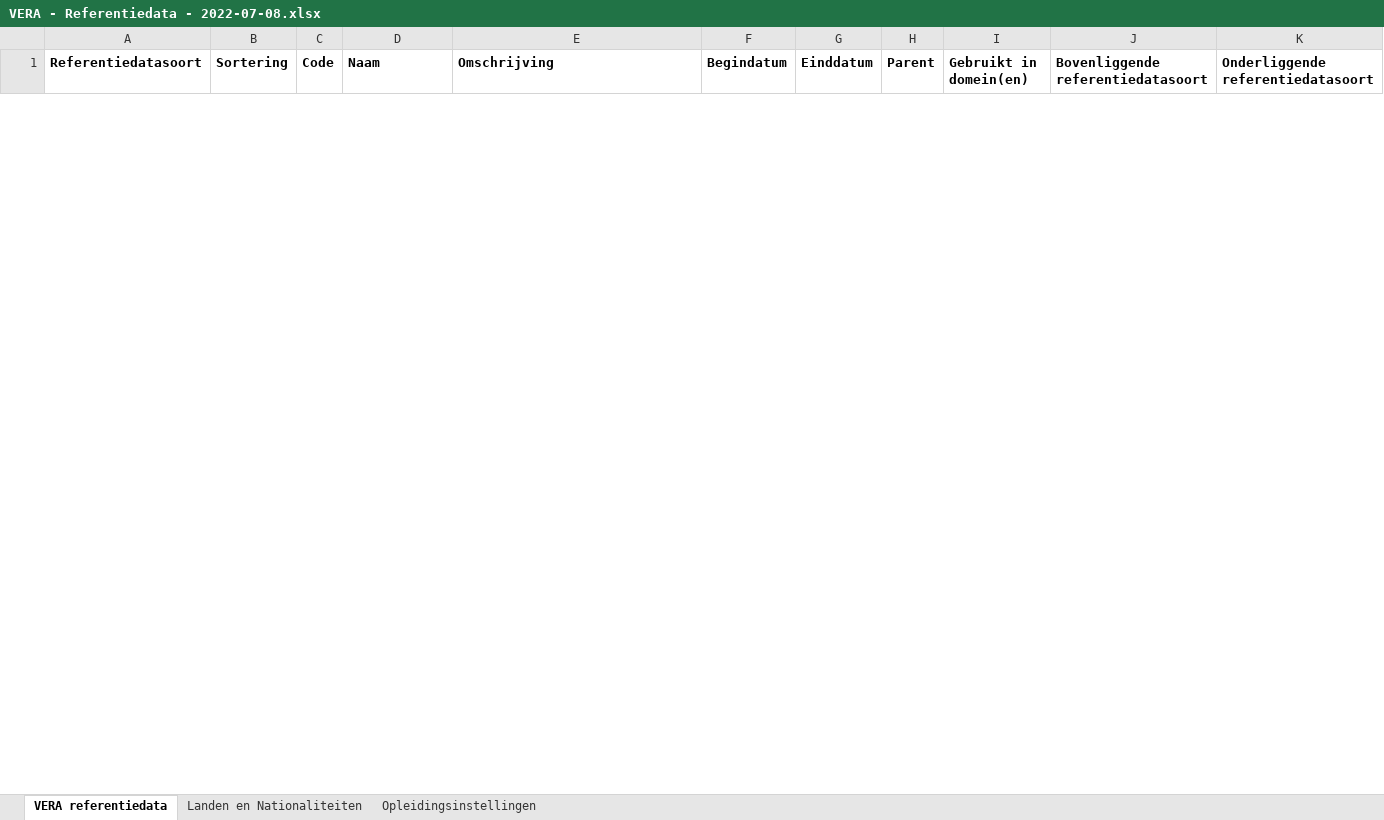
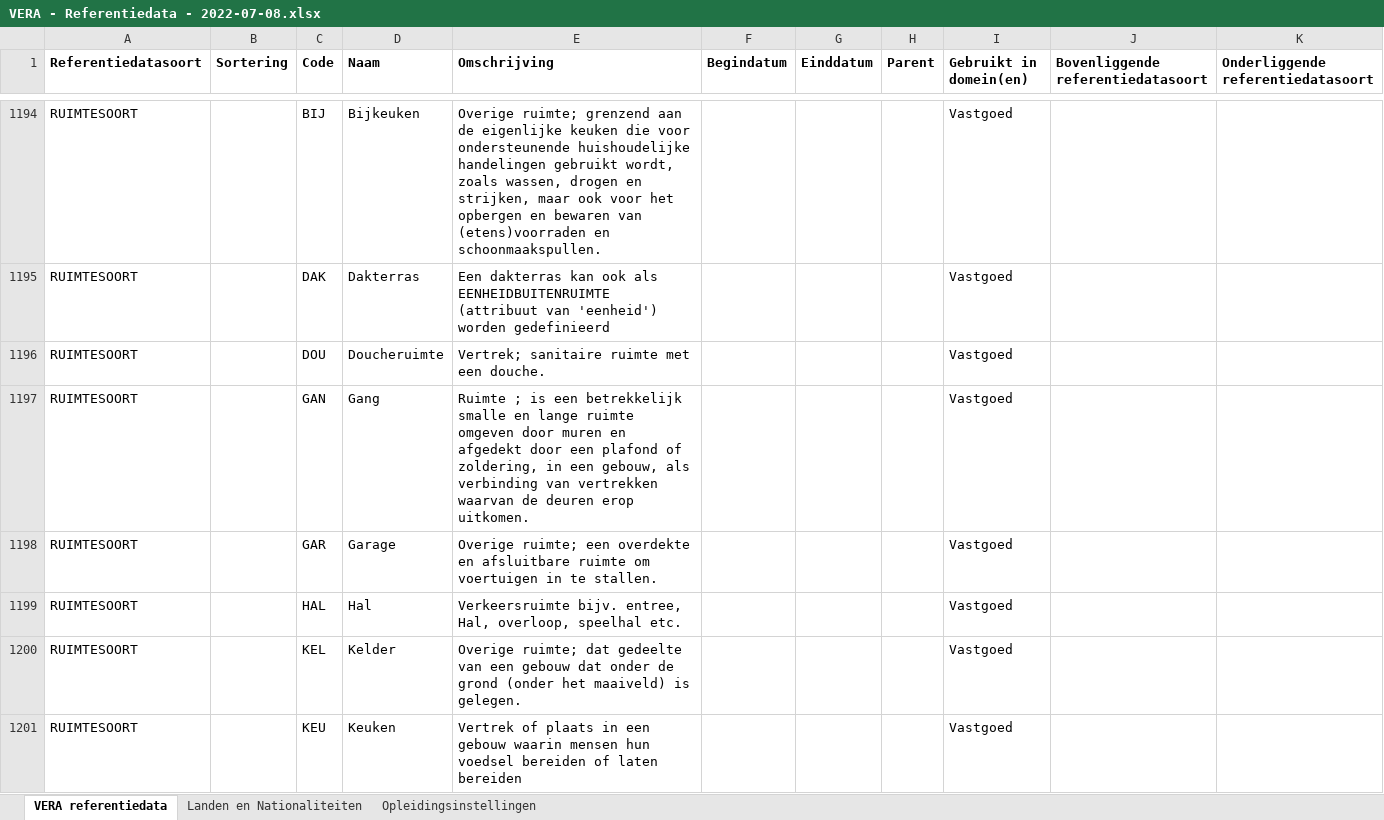
Before and after one commit to Aedes-datastandaarden/VERA-Standaard-3.x, an Excel workbook: Referentiedata/VERA - Referentiedata - 2022-07-08.xlsx, sheet VERA referentiedata, drawn as a sheet; only a part is shown, gaps mark what is left out; values as stored, in another font and other column widths than the file's, no borders; table styles not drawn; the diff covers the shown part only; the diff names each change by its address in the sheet, - before the commit and + after, or states it on an @@ line.

Commit message:
Update VERA - Referentiedata - 2022-07-08.xlsx
Toelichting ruimtesoort zolder

```diff
--- a/Referentiedata/VERA - Referentiedata - 2022-07-08.xlsx (sheet VERA referentiedata)
+++ b/Referentiedata/VERA - Referentiedata - 2022-07-08.xlsx (sheet VERA referentiedata)
@@ row 1194 unhidden: RUIMTESOORT |  | BIJ | Bijkeuken | Overige ruimte; grenzend aan de eigenlijke keuken die voor ondersteunende huishoudelijke handelingen gebruikt wordt, zoals wassen, drogen en strijken, maar ook voor het opbergen en bewaren van (etens)voorraden en schoonmaakspullen. |  |  |  | Vastgoed @@
@@ row 1195 unhidden: RUIMTESOORT |  | DAK | Dakterras | Een dakterras kan ook als EENHEIDBUITENRUIMTE (attribuut van 'eenheid') worden gedefinieerd |  |  |  | Vastgoed @@
@@ row 1196 unhidden: RUIMTESOORT |  | DOU | Doucheruimte | Vertrek; sanitaire ruimte met een douche. |  |  |  | Vastgoed @@
@@ row 1197 unhidden: RUIMTESOORT |  | GAN | Gang | Ruimte ; is een betrekkelijk smalle en lange ruimte omgeven door muren en afgedekt door een plafond of zoldering, in een gebouw, als verbinding van vertrekken waarvan de deuren erop uitkomen. |  |  |  | Vastgoed @@
@@ row 1198 unhidden: RUIMTESOORT |  | GAR | Garage | Overige ruimte; een overdekte en afsluitbare ruimte om voertuigen in te stallen. |  |  |  | Vastgoed @@
@@ row 1199 unhidden: RUIMTESOORT |  | HAL | Hal | Verkeersruimte bijv. entree, Hal, overloop, speelhal etc. |  |  |  | Vastgoed @@
@@ row 1200 unhidden: RUIMTESOORT |  | KEL | Kelder | Overige ruimte; dat gedeelte van een gebouw dat onder de grond (onder het maaiveld) is gelegen. |  |  |  | Vastgoed @@
@@ row 1201 unhidden: RUIMTESOORT |  | KEU | Keuken | Vertrek of plaats in een gebouw waarin mensen hun voedsel bereiden of laten bereiden |  |  |  | Vastgoed @@
```
Also changed, not shown: 1 added row and 27 hidden or unhidden rows elsewhere in this sheet, hidden cells.
